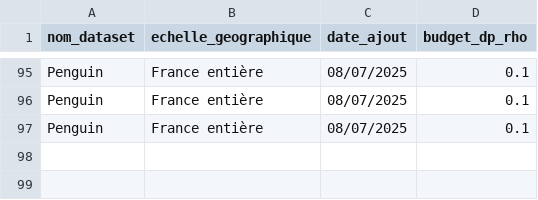
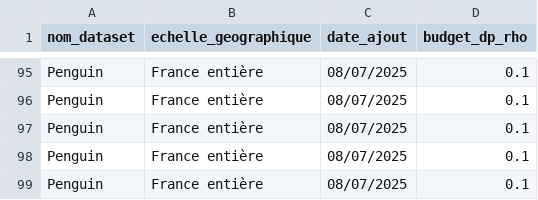
Before and after one commit to InseeFrLab/diff-privacy-poc, a CSV file: data/budget_dp.csv, drawn as a sheet; only a part is shown, gaps mark what is left out; the diff names each change by its address in the sheet, - before the commit and + after, or states it on an @@ line.

```diff
--- a/data/budget_dp.csv
+++ b/data/budget_dp.csv
+row 98: Penguin | France entière | 08/07/2025 | 0.1
+row 99: Penguin | France entière | 08/07/2025 | 0.1
```
Also changed, not shown: 2 other files.
